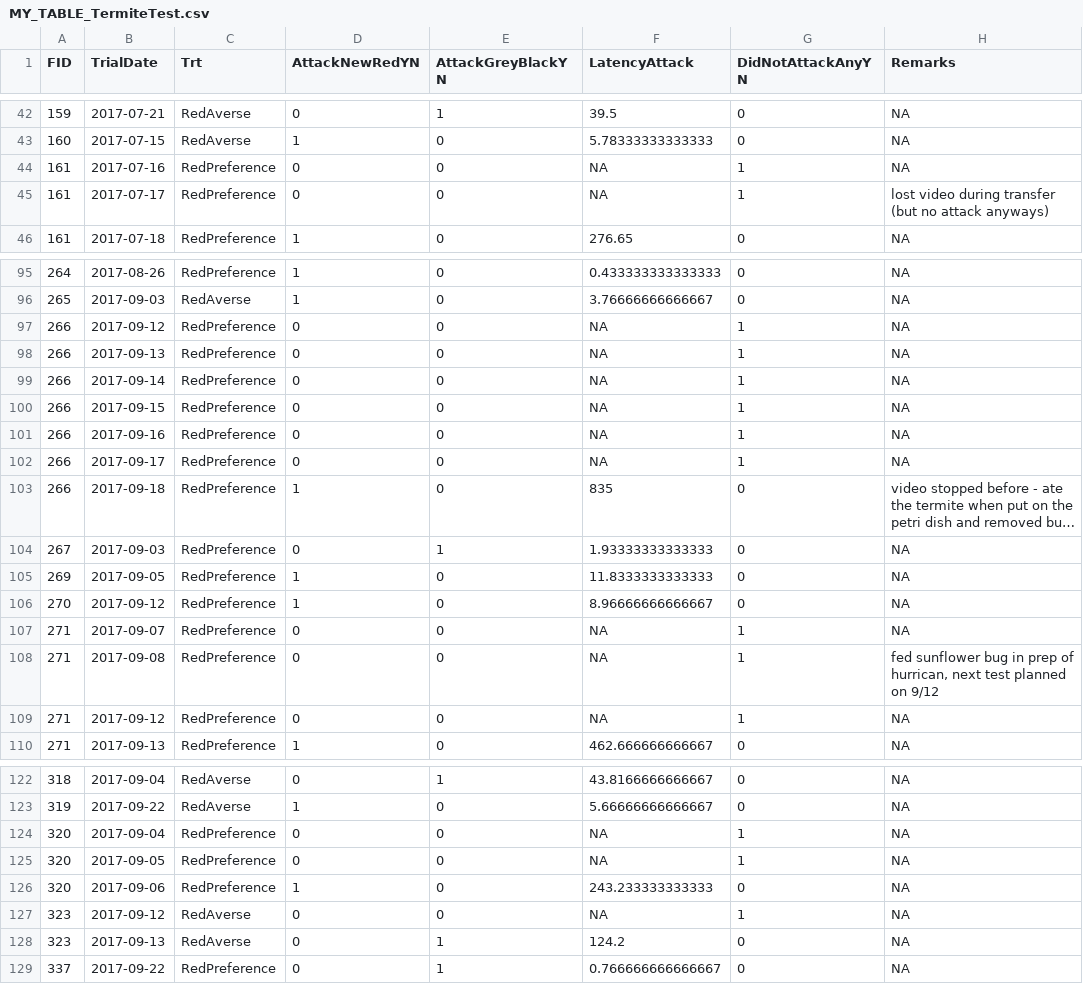
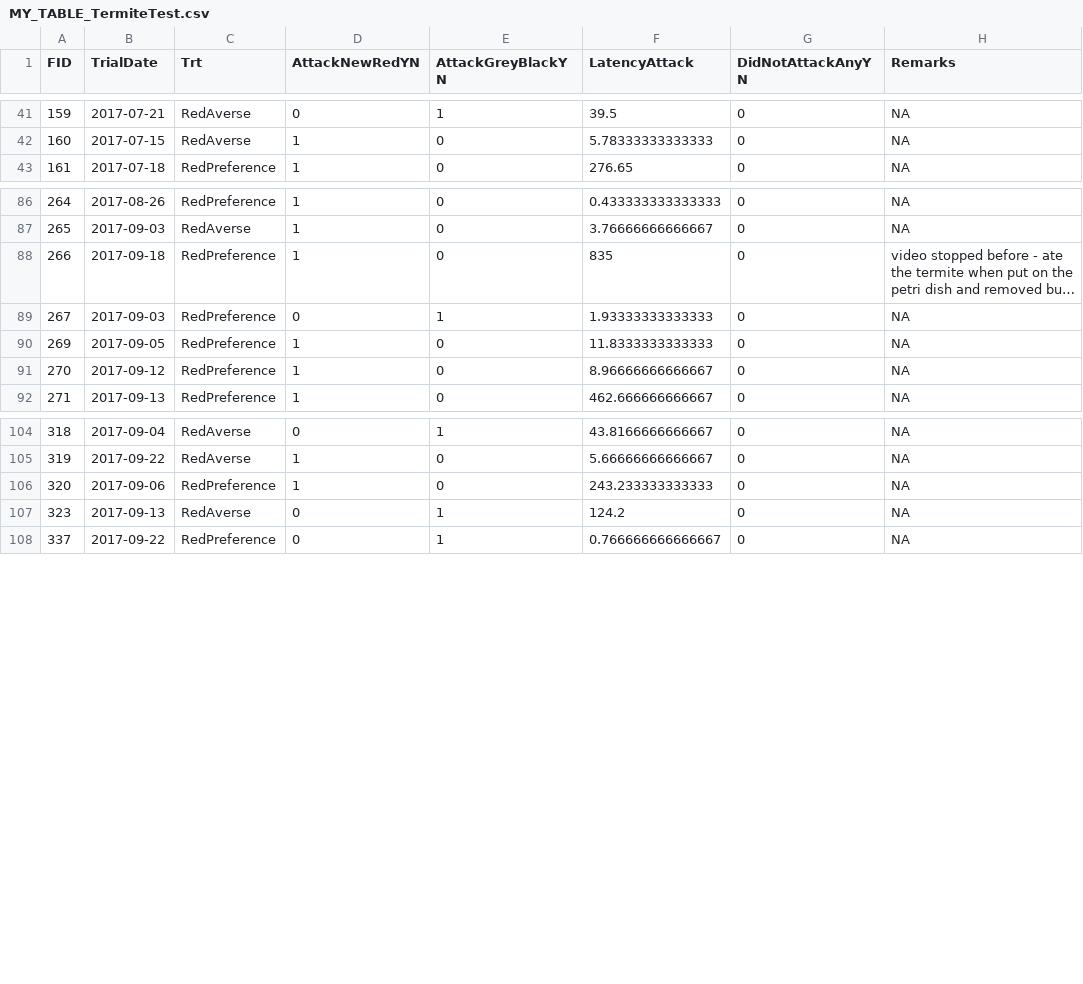
Before and after one commit to MalikaIhle/FexibleSexualAppetite, a CSV file: R_Data/MY_TABLE_TermiteTest.csv, drawn as a sheet; only a part is shown, gaps mark what is left out; long unchanged cells end in …; the diff covers the shown part only; the diff names each change by its address in the sheet, - before the commit and + after, or states it on an @@ line.

Commit message:
get valid termite test (where choice is made)

```diff
--- a/R_Data/MY_TABLE_TermiteTest.csv
+++ b/R_Data/MY_TABLE_TermiteTest.csv
-row 44: 161 | 2017-07-16 | RedPreference | 0 | 0 | NA | 1 | NA
-row 45: 161 | 2017-07-17 | RedPreference | 0 | 0 | NA | 1 | lost video during transfer (but no attack anyways)
-row 97: 266 | 2017-09-12 | RedPreference | 0 | 0 | NA | 1 | NA
-row 98: 266 | 2017-09-13 | RedPreference | 0 | 0 | NA | 1 | NA
-row 99: 266 | 2017-09-14 | RedPreference | 0 | 0 | NA | 1 | NA
-row 100: 266 | 2017-09-15 | RedPreference | 0 | 0 | NA | 1 | NA
-row 101: 266 | 2017-09-16 | RedPreference | 0 | 0 | NA | 1 | NA
-row 102: 266 | 2017-09-17 | RedPreference | 0 | 0 | NA | 1 | NA
-row 107: 271 | 2017-09-07 | RedPreference | 0 | 0 | NA | 1 | NA
-row 108: 271 | 2017-09-08 | RedPreference | 0 | 0 | NA | 1 | fed sunflower bug in prep of hurrican, next test planned on 9/12
-row 109: 271 | 2017-09-12 | RedPreference | 0 | 0 | NA | 1 | NA
-row 124: 320 | 2017-09-04 | RedPreference | 0 | 0 | NA | 1 | NA
-row 125: 320 | 2017-09-05 | RedPreference | 0 | 0 | NA | 1 | NA
-row 127: 323 | 2017-09-12 | RedAverse | 0 | 0 | NA | 1 | NA
```
Also changed, not shown: 7 removed rows elsewhere in this file, 2 other files.
